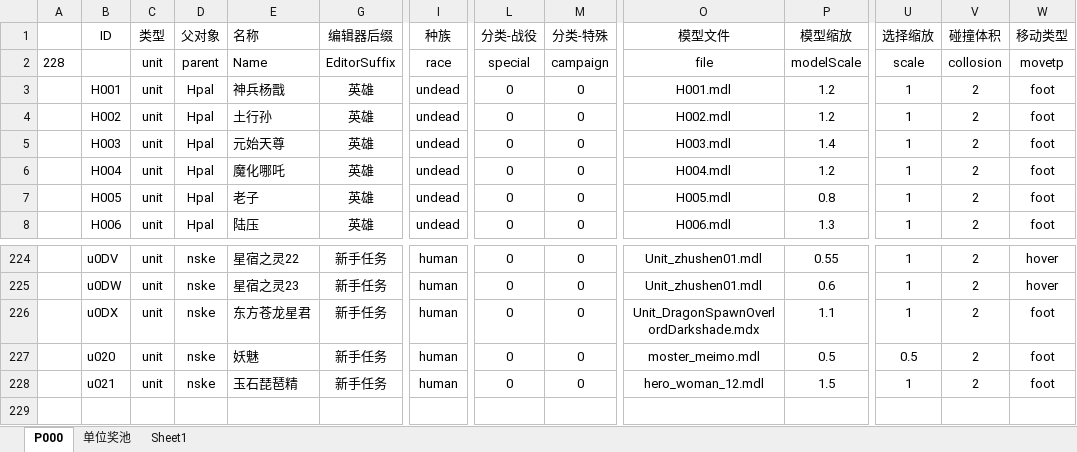
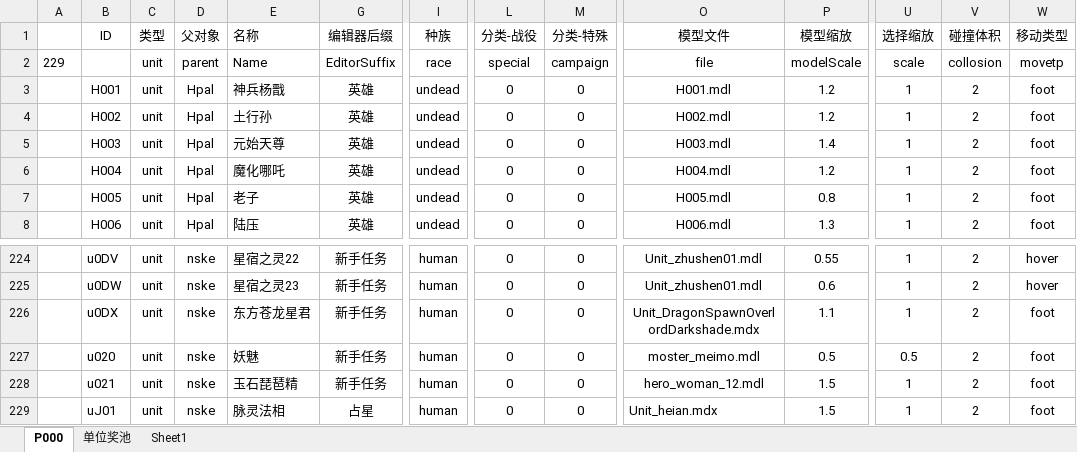
Before and after one commit to MageEgg/MageGame, an Excel workbook: 封神榜单位v0.0.6.xlsm, sheet P000, drawn as a sheet; only a part is shown, gaps mark what is left out; values as stored, in another font and other column widths than the file's, no borders; rows hold the shown columns only; the diff names each change by its address in the sheet, - before the commit and + after, or states it on an @@ line.

```diff
--- a/封神榜单位v0.0.6.xlsm (sheet P000)
+++ b/封神榜单位v0.0.6.xlsm (sheet P000)
-A2: 228
+A2: 229
+row 229:  | uJ01 | unit | nske | 脉灵法相 | 占星 | human | 0 | 0 | Unit_heian.mdx | 1.5 | 1 | 2 | foot
```
Also changed, not shown: 封神榜数据v0.0.34.xlsx, 封神榜物品v0.0.23.xlsm, 7 other files.
